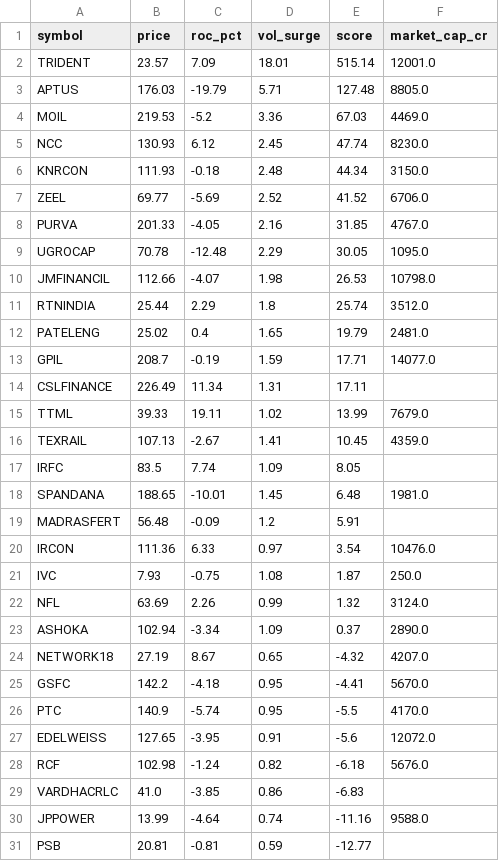
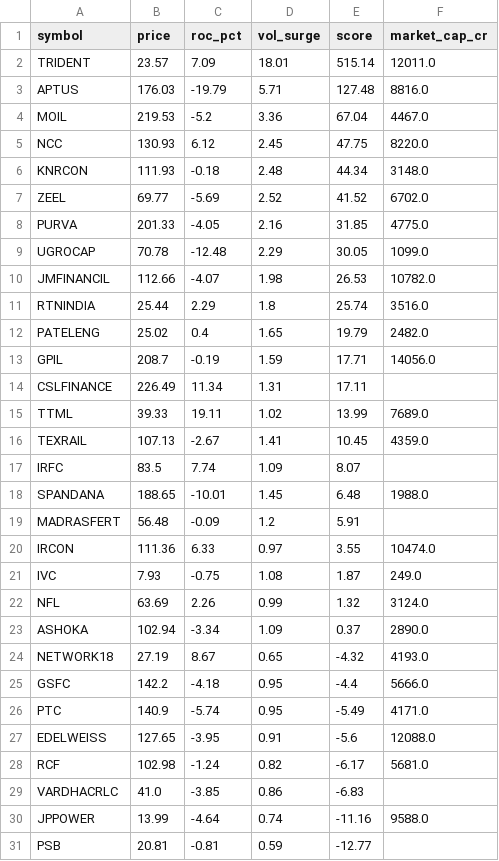
Before and after one commit to johnebe2020-trade/Nse-scanner, a CSV file: subprice_momentum_ranking.csv, drawn as a sheet; only a part is shown; the diff covers the shown part only.

```diff
--- a/subprice_momentum_ranking.csv
+++ b/subprice_momentum_ranking.csv
@@ -1,29 +1,29 @@
 symbol,price,roc_pct,vol_surge,score,market_cap_cr
-TRIDENT,23.57,7.09,18.01,515.14,12001.0
-APTUS,176.03,-19.79,5.71,127.48,8805.0
-MOIL,219.53,-5.2,3.36,67.03,4469.0
-NCC,130.93,6.12,2.45,47.74,8230.0
-KNRCON,111.93,-0.18,2.48,44.34,3150.0
-ZEEL,69.77,-5.69,2.52,41.52,6706.0
-PURVA,201.33,-4.05,2.16,31.85,4767.0
-UGROCAP,70.78,-12.48,2.29,30.05,1095.0
-JMFINANCIL,112.66,-4.07,1.98,26.53,10798.0
-RTNINDIA,25.44,2.29,1.8,25.74,3512.0
-PATELENG,25.02,0.4,1.65,19.79,2481.0
-GPIL,208.7,-0.19,1.59,17.71,14077.0
+TRIDENT,23.57,7.09,18.01,515.14,12011.0
+APTUS,176.03,-19.79,5.71,127.48,8816.0
+MOIL,219.53,-5.2,3.36,67.04,4467.0
+NCC,130.93,6.12,2.45,47.75,8220.0
+KNRCON,111.93,-0.18,2.48,44.34,3148.0
+ZEEL,69.77,-5.69,2.52,41.52,6702.0
+PURVA,201.33,-4.05,2.16,31.85,4775.0
+UGROCAP,70.78,-12.48,2.29,30.05,1099.0
+JMFINANCIL,112.66,-4.07,1.98,26.53,10782.0
+RTNINDIA,25.44,2.29,1.8,25.74,3516.0
+PATELENG,25.02,0.4,1.65,19.79,2482.0
+GPIL,208.7,-0.19,1.59,17.71,14056.0
 CSLFINANCE,226.49,11.34,1.31,17.11,
-TTML,39.33,19.11,1.02,13.99,7679.0
+TTML,39.33,19.11,1.02,13.99,7689.0
 TEXRAIL,107.13,-2.67,1.41,10.45,4359.0
-IRFC,83.5,7.74,1.09,8.05,
-SPANDANA,188.65,-10.01,1.45,6.48,1981.0
+IRFC,83.5,7.74,1.09,8.07,
+SPANDANA,188.65,-10.01,1.45,6.48,1988.0
 MADRASFERT,56.48,-0.09,1.2,5.91,
-IRCON,111.36,6.33,0.97,3.54,10476.0
-IVC,7.93,-0.75,1.08,1.87,250.0
+IRCON,111.36,6.33,0.97,3.55,10474.0
+IVC,7.93,-0.75,1.08,1.87,249.0
 NFL,63.69,2.26,0.99,1.32,3124.0
 ASHOKA,102.94,-3.34,1.09,0.37,2890.0
-NETWORK18,27.19,8.67,0.65,-4.32,4207.0
-GSFC,142.2,-4.18,0.95,-4.41,5670.0
-PTC,140.9,-5.74,0.95,-5.5,4170.0
-EDELWEISS,127.65,-3.95,0.91,-5.6,12072.0
-RCF,102.98,-1.24,0.82,-6.18,5676.0
+NETWORK18,27.19,8.67,0.65,-4.32,4193.0
+GSFC,142.2,-4.18,0.95,-4.4,5666.0
+PTC,140.9,-5.74,0.95,-5.49,4171.0
+EDELWEISS,127.65,-3.95,0.91,-5.6,12088.0
+RCF,102.98,-1.24,0.82,-6.17,5681.0
 VARDHACRLC,41.0,-3.85,0.86,-6.83,
```
Also changed, not shown: 5 edited cells elsewhere in this file, subprice_momentum_log.csv.
